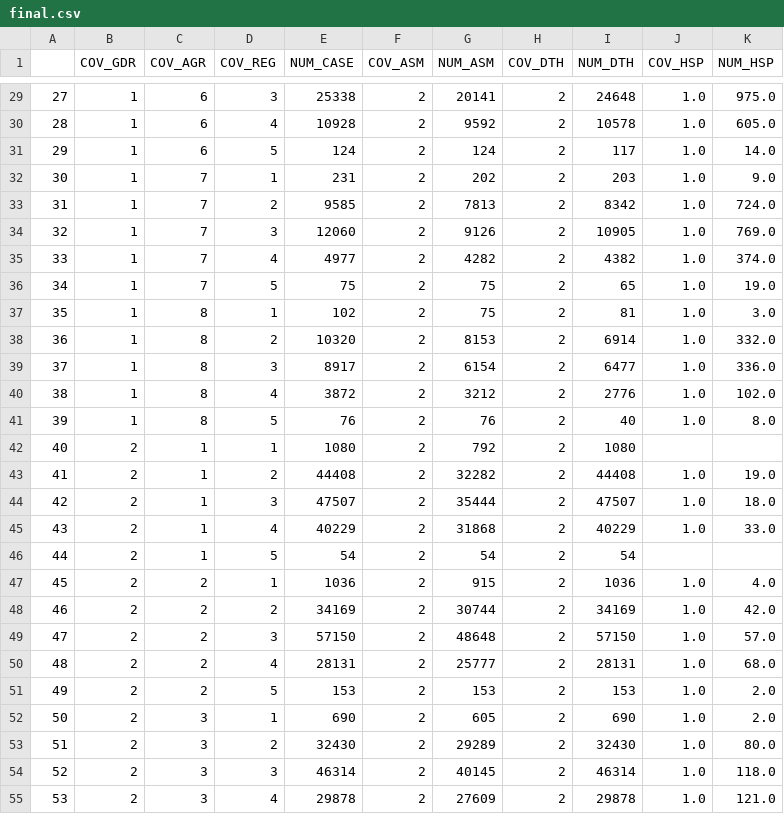
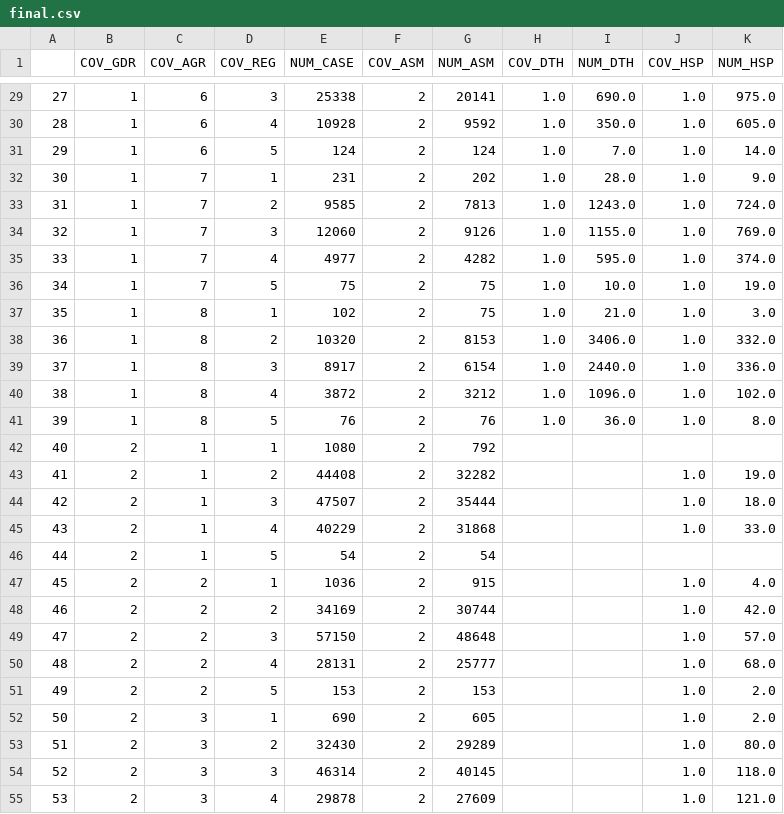
Before and after one commit to PengyuW007/COMP4710_Group14_Analyzer, a CSV file: final.csv, drawn as a sheet; only a part is shown, gaps mark what is left out; the diff covers the shown part only.

```diff
--- a/final.csv
+++ b/final.csv
@@ -29,27 +29,27 @@
-27,1,6,3,25338,2,20141,2,24648,1.0,975.0
-28,1,6,4,10928,2,9592,2,10578,1.0,605.0
-29,1,6,5,124,2,124,2,117,1.0,14.0
-30,1,7,1,231,2,202,2,203,1.0,9.0
-31,1,7,2,9585,2,7813,2,8342,1.0,724.0
-32,1,7,3,12060,2,9126,2,10905,1.0,769.0
-33,1,7,4,4977,2,4282,2,4382,1.0,374.0
-34,1,7,5,75,2,75,2,65,1.0,19.0
-35,1,8,1,102,2,75,2,81,1.0,3.0
-36,1,8,2,10320,2,8153,2,6914,1.0,332.0
-37,1,8,3,8917,2,6154,2,6477,1.0,336.0
-38,1,8,4,3872,2,3212,2,2776,1.0,102.0
-39,1,8,5,76,2,76,2,40,1.0,8.0
-40,2,1,1,1080,2,792,2,1080,,
-41,2,1,2,44408,2,32282,2,44408,1.0,19.0
-42,2,1,3,47507,2,35444,2,47507,1.0,18.0
-43,2,1,4,40229,2,31868,2,40229,1.0,33.0
-44,2,1,5,54,2,54,2,54,,
-45,2,2,1,1036,2,915,2,1036,1.0,4.0
-46,2,2,2,34169,2,30744,2,34169,1.0,42.0
-47,2,2,3,57150,2,48648,2,57150,1.0,57.0
-48,2,2,4,28131,2,25777,2,28131,1.0,68.0
-49,2,2,5,153,2,153,2,153,1.0,2.0
-50,2,3,1,690,2,605,2,690,1.0,2.0
-51,2,3,2,32430,2,29289,2,32430,1.0,80.0
-52,2,3,3,46314,2,40145,2,46314,1.0,118.0
-53,2,3,4,29878,2,27609,2,29878,1.0,121.0
+27,1,6,3,25338,2,20141,1.0,690.0,1.0,975.0
+28,1,6,4,10928,2,9592,1.0,350.0,1.0,605.0
+29,1,6,5,124,2,124,1.0,7.0,1.0,14.0
+30,1,7,1,231,2,202,1.0,28.0,1.0,9.0
+31,1,7,2,9585,2,7813,1.0,1243.0,1.0,724.0
+32,1,7,3,12060,2,9126,1.0,1155.0,1.0,769.0
+33,1,7,4,4977,2,4282,1.0,595.0,1.0,374.0
+34,1,7,5,75,2,75,1.0,10.0,1.0,19.0
+35,1,8,1,102,2,75,1.0,21.0,1.0,3.0
+36,1,8,2,10320,2,8153,1.0,3406.0,1.0,332.0
+37,1,8,3,8917,2,6154,1.0,2440.0,1.0,336.0
+38,1,8,4,3872,2,3212,1.0,1096.0,1.0,102.0
+39,1,8,5,76,2,76,1.0,36.0,1.0,8.0
+40,2,1,1,1080,2,792,,,,
+41,2,1,2,44408,2,32282,,,1.0,19.0
+42,2,1,3,47507,2,35444,,,1.0,18.0
+43,2,1,4,40229,2,31868,,,1.0,33.0
+44,2,1,5,54,2,54,,,,
+45,2,2,1,1036,2,915,,,1.0,4.0
+46,2,2,2,34169,2,30744,,,1.0,42.0
+47,2,2,3,57150,2,48648,,,1.0,57.0
+48,2,2,4,28131,2,25777,,,1.0,68.0
+49,2,2,5,153,2,153,,,1.0,2.0
+50,2,3,1,690,2,605,,,1.0,2.0
+51,2,3,2,32430,2,29289,,,1.0,80.0
+52,2,3,3,46314,2,40145,,,1.0,118.0
+53,2,3,4,29878,2,27609,,,1.0,121.0
```
Also changed, not shown: 106 edited cells elsewhere in this file, checkData2.csv, collectionForUVIPER.csv, 2 other files.
